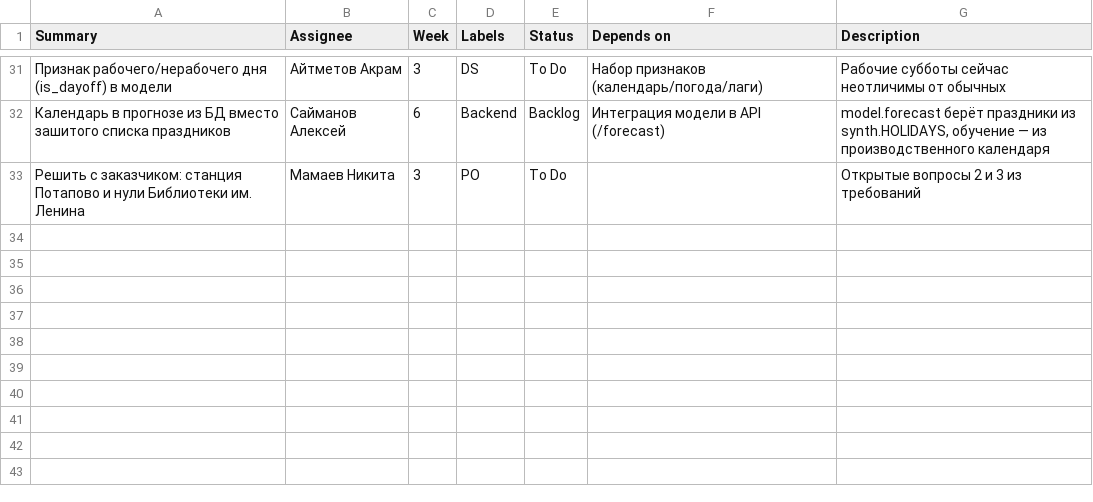
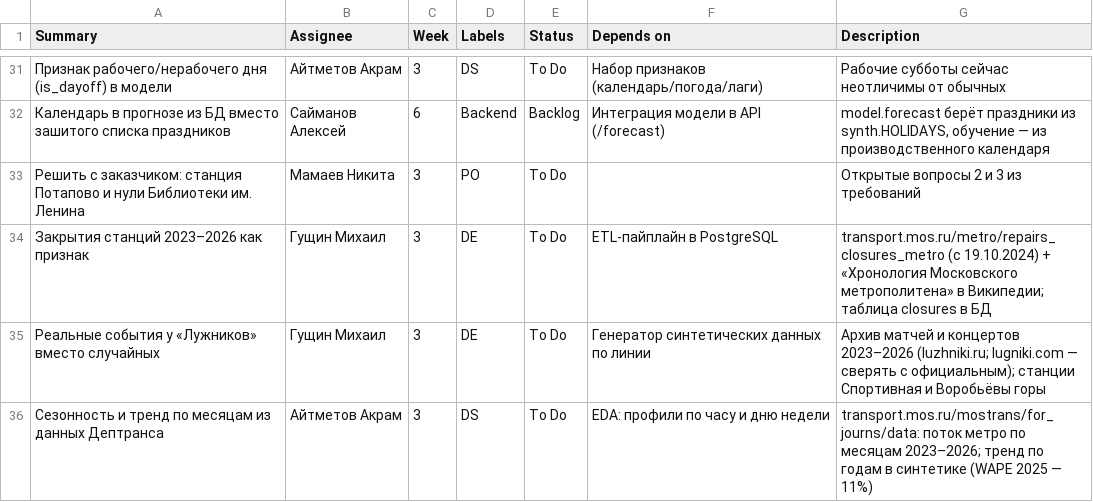
Before and after one commit to Nouzen244/project-practitce, a CSV file: docs/kanban.csv, drawn as a sheet; only a part is shown, gaps mark what is left out; the diff names each change by its address in the sheet, - before the commit and + after, or states it on an @@ line.

```diff
--- a/docs/kanban.csv
+++ b/docs/kanban.csv
+row 34: Закрытия станций 2023–2026 как признак | Гущин Михаил | 3 | DE | To Do | ETL-пайплайн в PostgreSQL | transport.mos.ru/metro/repairs_closures_metro (с 19.10.2024) + «Хронология Московского метрополитена» в Википедии; таблица closures в БД
+row 35: Реальные события у «Лужников» вместо случайных | Гущин Михаил | 3 | DE | To Do | Генератор синтетических данных по линии | Архив матчей и концертов 2023–2026 (luzhniki.ru; lugniki.com — сверять с официальным); станции Спортивная и Воробьёвы горы
+row 36: Сезонность и тренд по месяцам из данных Дептранса | Айтметов Акрам | 3 | DS | To Do | EDA: профили по часу и дню недели | transport.mos.ru/mostrans/for_journs/data: поток метро по месяцам 2023–2026; тренд по годам в синтетике (WAPE 2025 — 11%)
```
Also changed, not shown: 8 other files.
